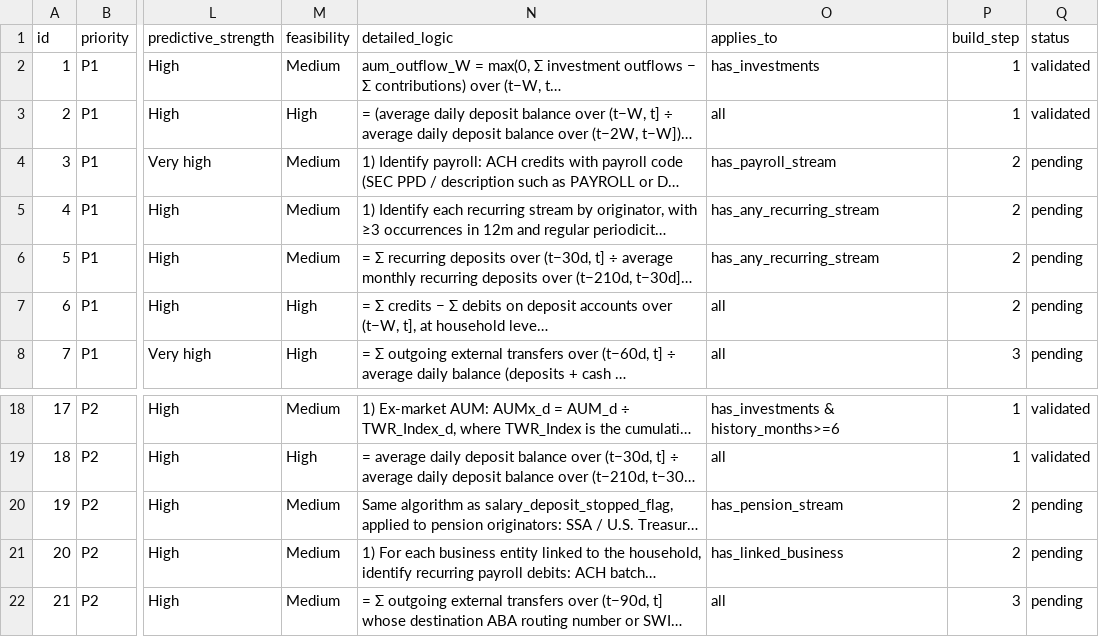
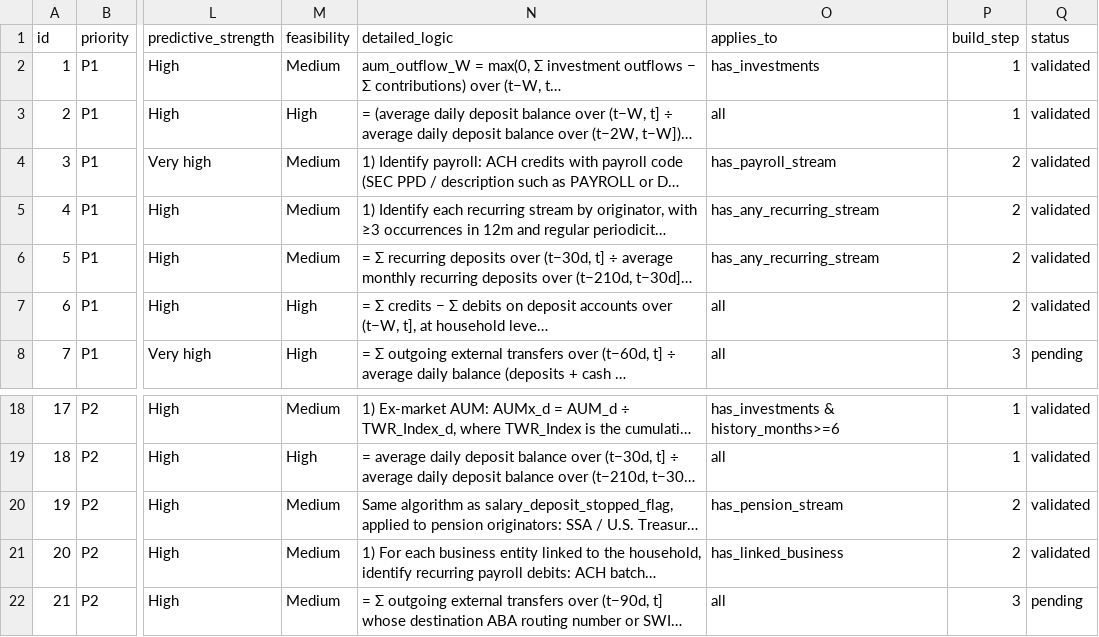
Before and after one commit to ealejandrot-bit/Citizens-bank, a CSV file: data/catalog/variables_catalog.csv, drawn as a sheet; only a part is shown, gaps mark what is left out; long unchanged cells end in …; the diff names each change by its address in the sheet, - before the commit and + after, or states it on an @@ line.

```diff
--- a/data/catalog/variables_catalog.csv
+++ b/data/catalog/variables_catalog.csv
-Q4:Q7 (status): pending
+Q4:Q7 (status): validated
-Q20:Q21 (status): pending
+Q20:Q21 (status): validated
```
Also changed, not shown: 14 other files.
